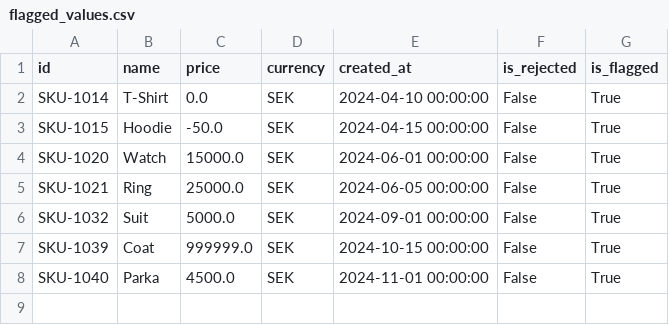
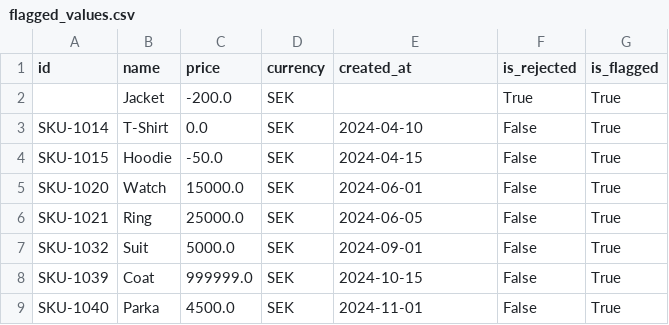
Before and after one commit to LisaYllander92/Data_Platform_LAB1, a CSV file: flagged_values.csv, drawn as a sheet.

```diff
--- a/flagged_values.csv
+++ b/flagged_values.csv
@@ -1,8 +1,9 @@
 id,name,price,currency,created_at,is_rejected,is_flagged
-SKU-1014,T-Shirt,0.0,SEK,2024-04-10 00:00:00,False,True
-SKU-1015,Hoodie,-50.0,SEK,2024-04-15 00:00:00,False,True
-SKU-1020,Watch,15000.0,SEK,2024-06-01 00:00:00,False,True
-SKU-1021,Ring,25000.0,SEK,2024-06-05 00:00:00,False,True
-SKU-1032,Suit,5000.0,SEK,2024-09-01 00:00:00,False,True
-SKU-1039,Coat,999999.0,SEK,2024-10-15 00:00:00,False,True
-SKU-1040,Parka,4500.0,SEK,2024-11-01 00:00:00,False,True
+,Jacket,-200.0,SEK,,True,True
+SKU-1014,T-Shirt,0.0,SEK,2024-04-10,False,True
+SKU-1015,Hoodie,-50.0,SEK,2024-04-15,False,True
+SKU-1020,Watch,15000.0,SEK,2024-06-01,False,True
+SKU-1021,Ring,25000.0,SEK,2024-06-05,False,True
+SKU-1032,Suit,5000.0,SEK,2024-09-01,False,True
+SKU-1039,Coat,999999.0,SEK,2024-10-15,False,True
+SKU-1040,Parka,4500.0,SEK,2024-11-01,False,True
```
Also changed, not shown: products_cleaned.csv, 3 other files.
